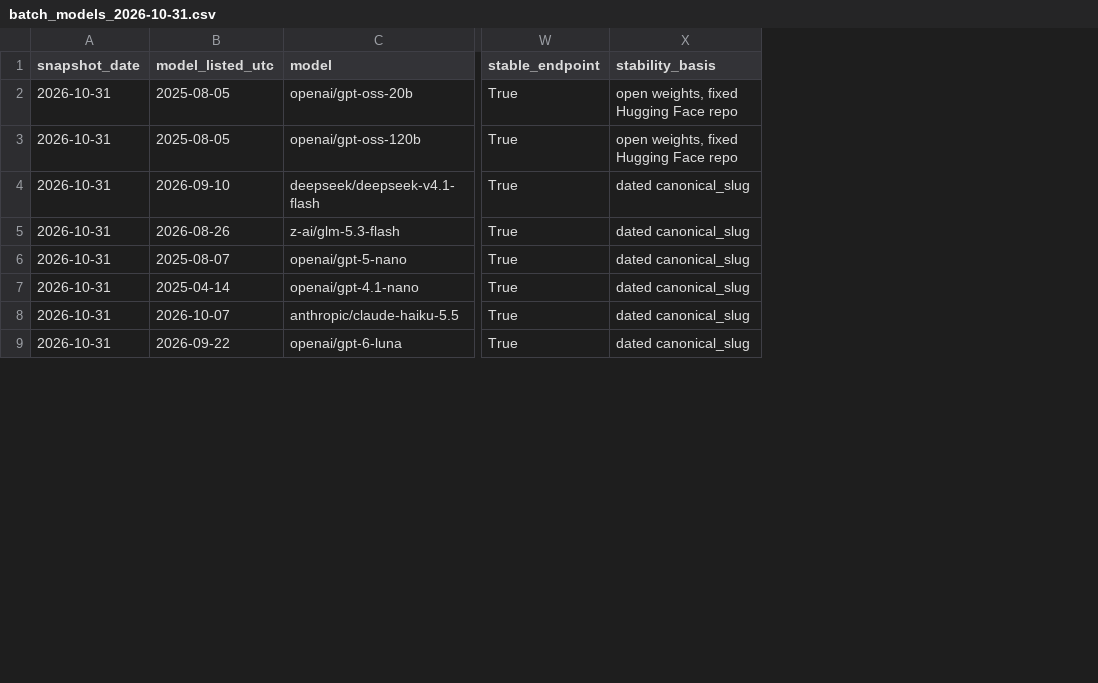
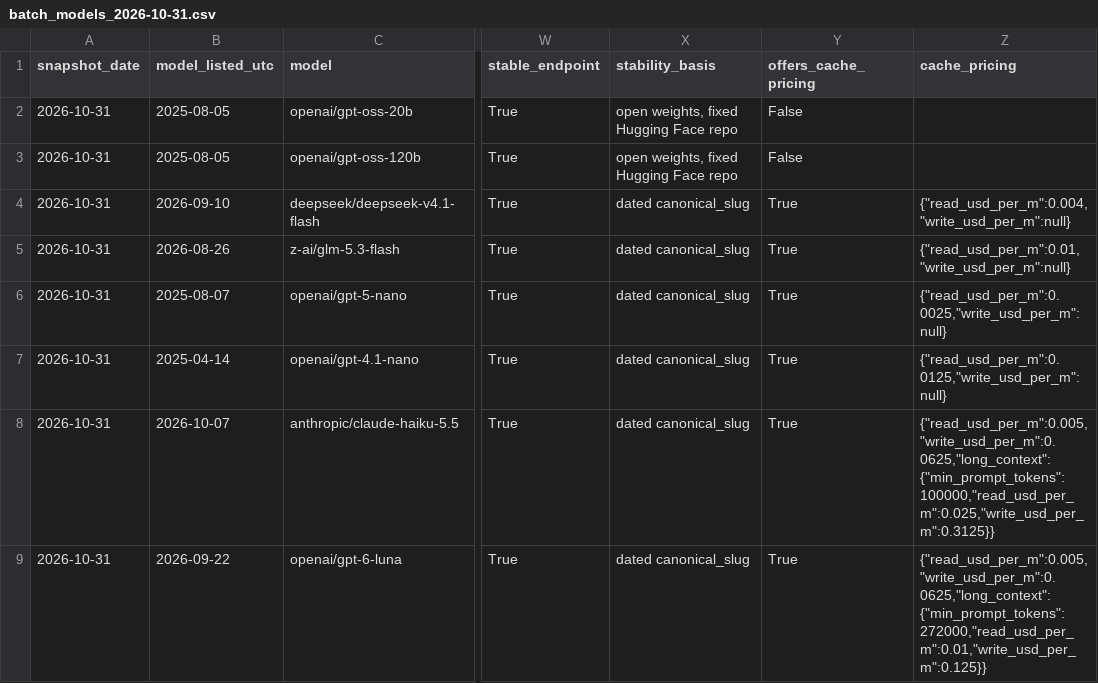
Before and after one commit to danielrosehill/OpenRouter-Batch-Notes, a CSV file: hf/dataset/data/batch_models_2026-10-31.csv, drawn as a sheet; only a part is shown, gaps mark what is left out; the diff names each change by its address in the sheet, - before the commit and + after, or states it on an @@ line.

```diff
--- a/hf/dataset/data/batch_models_2026-10-31.csv
+++ b/hf/dataset/data/batch_models_2026-10-31.csv
+column Y (offers_cache_pricing), rows 2-9: False | False | True | True | True | True | True | True
+column Z (cache_pricing), rows 4-9: {"read_usd_per_m":0.004,"write_usd_per_m":null} | {"read_usd_per_m":0.01,"write_usd_per_m":null} | {"read_usd_per_m":0.0025,"write_usd_per_m":null} | {"read_usd_per_m":0.0125,"write_usd_per_m":null} | {"read_usd_per_m":0.005,"write_usd_per_m":0.0625,"long_context":{"min_prompt_tokens":100000,"read_usd_per_m":0.025,"write_usd_per_m":0.3125}} | {"read_usd_per_m":0.005,"write_usd_per_m":0.0625,"long_context":{"min_prompt_tokens":272000,"read_usd_per_m":0.01,"write_usd_per_m":0.125}}
```
Also changed, not shown: 3 other files.
